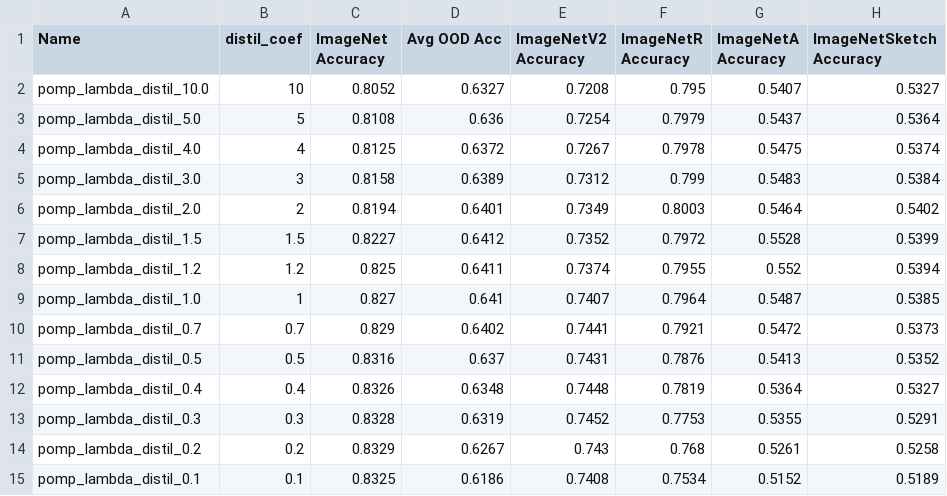
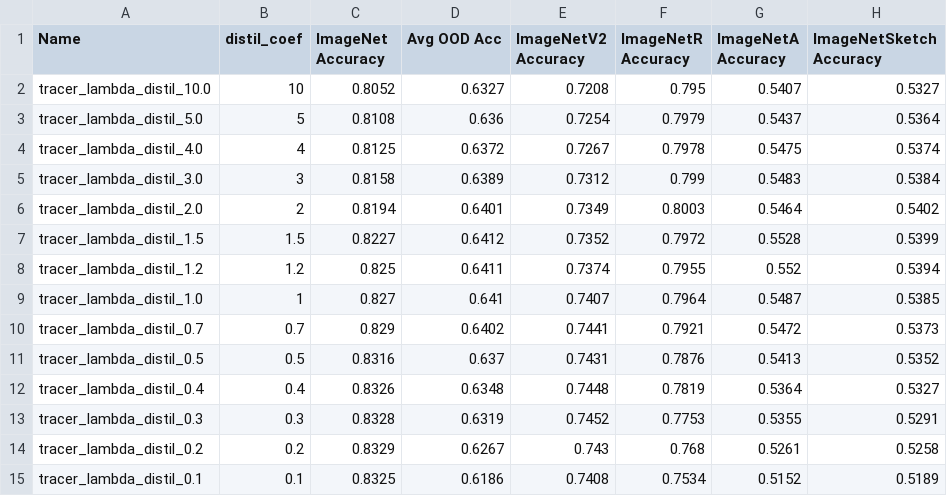
Before and after one commit to HesamAsad/TRACER, a CSV file: reproducibility/lambda_sd_ablation.csv, drawn as a sheet; only a part is shown; the diff names each change by its address in the sheet, - before the commit and + after, or states it on an @@ line.

```diff
--- a/reproducibility/lambda_sd_ablation.csv
+++ b/reproducibility/lambda_sd_ablation.csv
-A2 (Name): pomp_lambda_distil_10.0
+A2 (Name): tracer_lambda_distil_10.0
-A3 (Name): pomp_lambda_distil_5.0
+A3 (Name): tracer_lambda_distil_5.0
-A4 (Name): pomp_lambda_distil_4.0
+A4 (Name): tracer_lambda_distil_4.0
-A5 (Name): pomp_lambda_distil_3.0
+A5 (Name): tracer_lambda_distil_3.0
-A6 (Name): pomp_lambda_distil_2.0
+A6 (Name): tracer_lambda_distil_2.0
-A7 (Name): pomp_lambda_distil_1.5
+A7 (Name): tracer_lambda_distil_1.5
-A8 (Name): pomp_lambda_distil_1.2
+A8 (Name): tracer_lambda_distil_1.2
-A9 (Name): pomp_lambda_distil_1.0
+A9 (Name): tracer_lambda_distil_1.0
-A10 (Name): pomp_lambda_distil_0.7
+A10 (Name): tracer_lambda_distil_0.7
-A11 (Name): pomp_lambda_distil_0.5
+A11 (Name): tracer_lambda_distil_0.5
-A12 (Name): pomp_lambda_distil_0.4
+A12 (Name): tracer_lambda_distil_0.4
-A13 (Name): pomp_lambda_distil_0.3
+A13 (Name): tracer_lambda_distil_0.3
-A14 (Name): pomp_lambda_distil_0.2
+A14 (Name): tracer_lambda_distil_0.2
-A15 (Name): pomp_lambda_distil_0.1
+A15 (Name): tracer_lambda_distil_0.1
```
Also changed, not shown: reproducibility/beta_value_ablation.csv, reproducibility/bma_teacher_update_frequency_ablation.csv, 34 other files.
